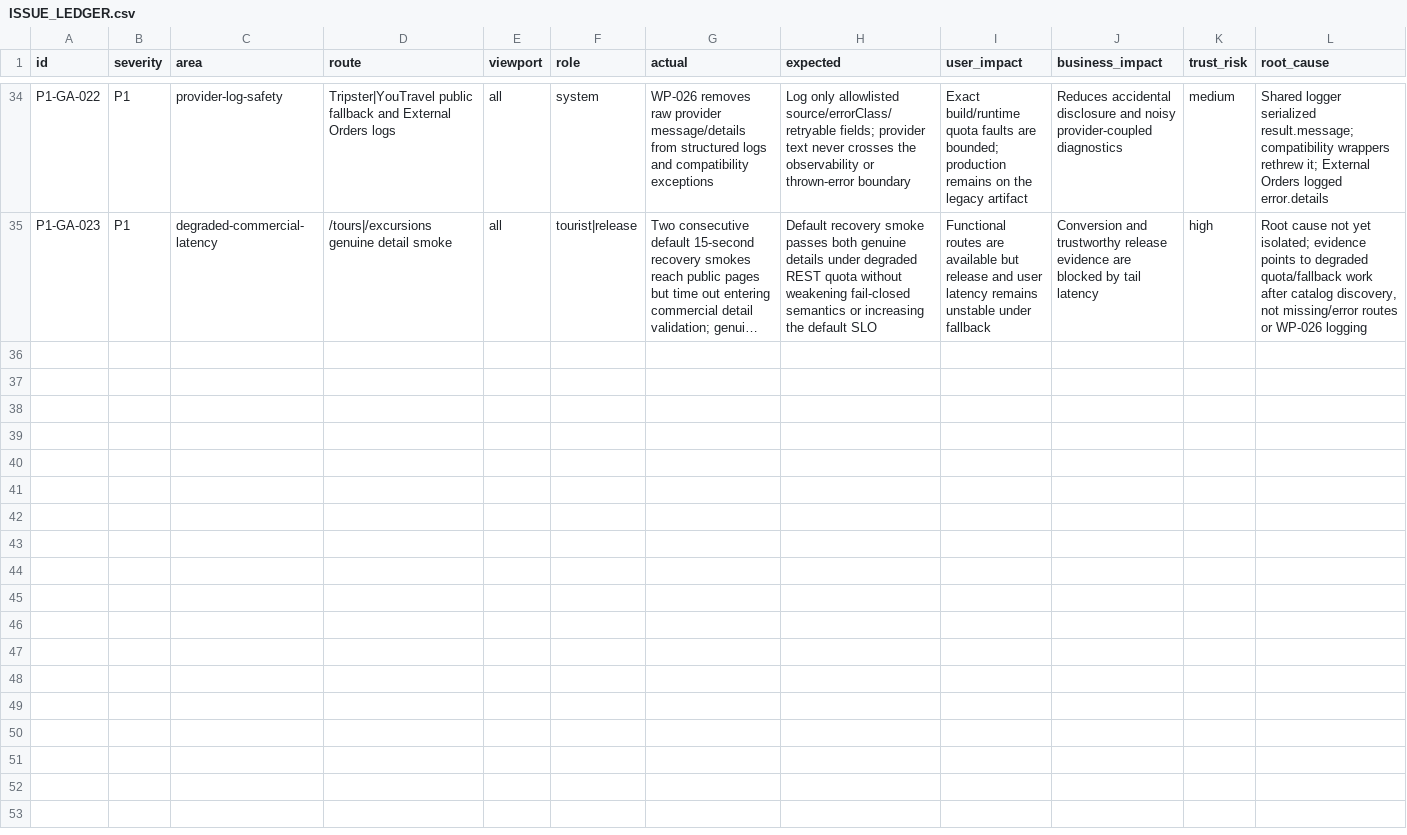
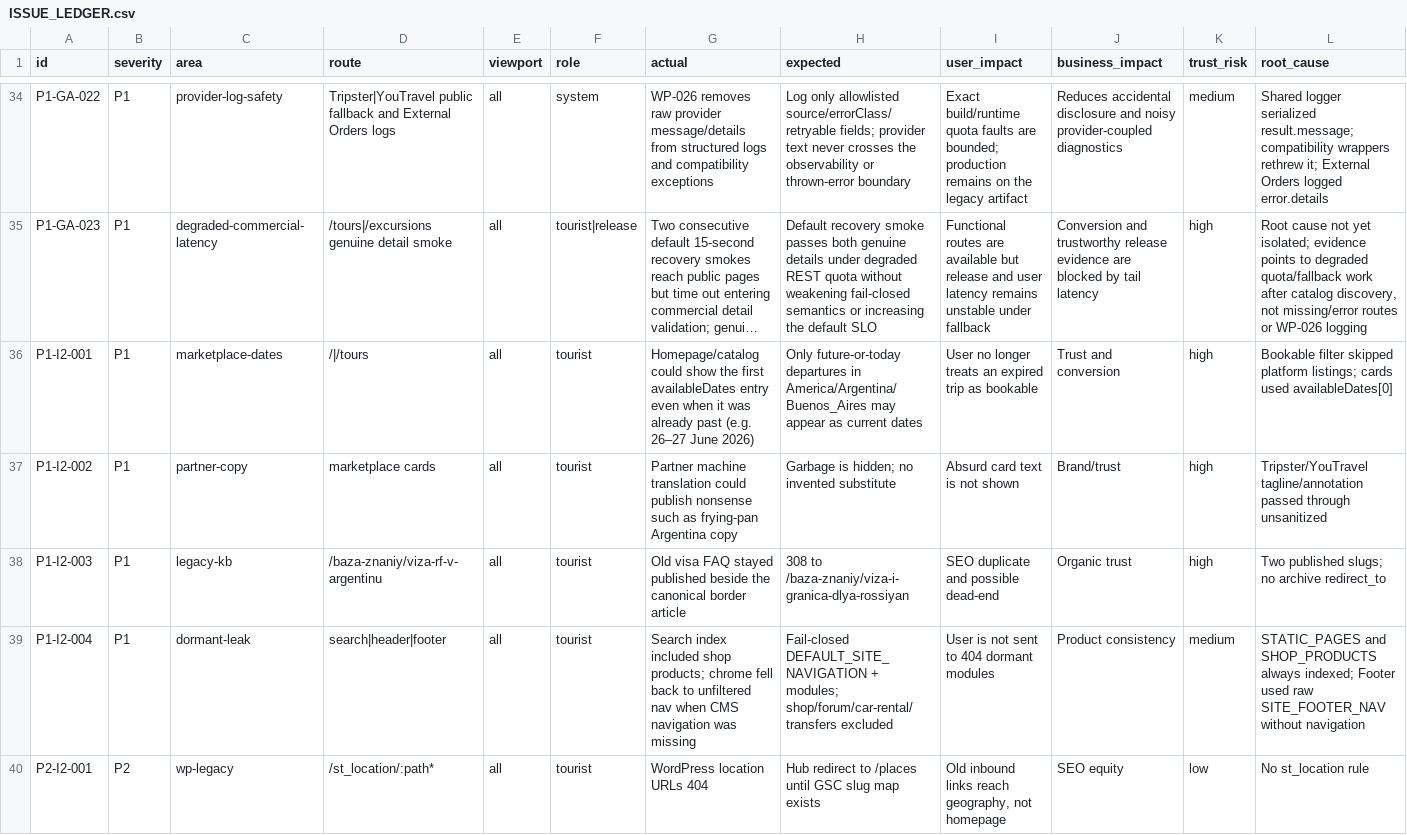
Before and after one commit to Evdokimychev/argentina-travel, a CSV file: docs/project-governance/ISSUE_LEDGER.csv, drawn as a sheet; only a part is shown, gaps mark what is left out; long unchanged cells end in …; rows hold the shown columns only; the diff names each change by its address in the sheet, - before the commit and + after, or states it on an @@ line.

```diff
--- a/docs/project-governance/ISSUE_LEDGER.csv
+++ b/docs/project-governance/ISSUE_LEDGER.csv
+row 36: P1-I2-001 | P1 | marketplace-dates | /|/tours | all | tourist | Homepage/catalog could show the first availableDates entry even when it was already past (e.g. 26–27 June 2026) | Only future-or-today departures in America/Argentina/Buenos_Aires may appear as current dates | User no longer treats an expired trip as bookable | Trust and conversion | high | Bookable filter skipped platform listings; cards used availableDates[0]
+row 37: P1-I2-002 | P1 | partner-copy | marketplace cards | all | tourist | Partner machine translation could publish nonsense such as frying-pan Argentina copy | Garbage is hidden; no invented substitute | Absurd card text is not shown | Brand/trust | high | Tripster/YouTravel tagline/annotation passed through unsanitized
+row 38: P1-I2-003 | P1 | legacy-kb | /baza-znaniy/viza-rf-v-argentinu | all | tourist | Old visa FAQ stayed published beside the canonical border article | 308 to /baza-znaniy/viza-i-granica-dlya-rossiyan | SEO duplicate and possible dead-end | Organic trust | high | Two published slugs; no archive redirect_to
+row 39: P1-I2-004 | P1 | dormant-leak | search|header|footer | all | tourist | Search index included shop products; chrome fell back to unfiltered nav when CMS navigation was missing | Fail-closed DEFAULT_SITE_NAVIGATION + modules; shop/forum/car-rental/transfers excluded | User is not sent to 404 dormant modules | Product consistency | medium | STATIC_PAGES and SHOP_PRODUCTS always indexed; Footer used raw SITE_FOOTER_NAV without navigation
+row 40: P2-I2-001 | P2 | wp-legacy | /st_location/:path* | all | tourist | WordPress location URLs 404 | Hub redirect to /places until GSC slug map exists | Old inbound links reach geography, not homepage | SEO equity | low | No st_location rule
```
Also changed, not shown: 34 other files.
